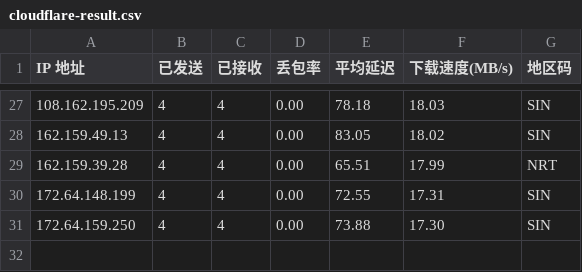
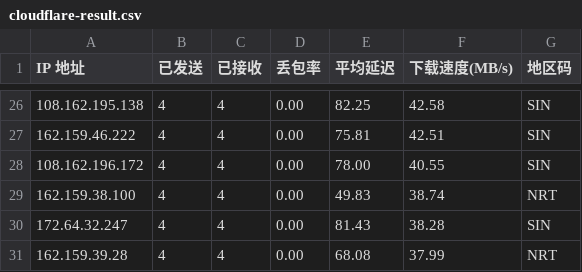
Before and after one commit to huweiunique/WorkerVless2sub, a CSV file: cloudflare-result.csv, drawn as a sheet; only a part is shown, gaps mark what is left out; the diff covers the shown part only.

```diff
--- a/cloudflare-result.csv
+++ b/cloudflare-result.csv
@@ -27,5 +26,6 @@
-"108.162.195.209","4","4","0.00","78.18","18.03","SIN"
-"162.159.49.13","4","4","0.00","83.05","18.02","SIN"
-"162.159.39.28","4","4","0.00","65.51","17.99","NRT"
-"172.64.148.199","4","4","0.00","72.55","17.31","SIN"
-"172.64.159.250","4","4","0.00","73.88","17.30","SIN"
+"108.162.195.138","4","4","0.00","82.25","42.58","SIN"
+"162.159.46.222","4","4","0.00","75.81","42.51","SIN"
+"108.162.196.172","4","4","0.00","78.00","40.55","SIN"
+"162.159.38.100","4","4","0.00","49.83","38.74","NRT"
+"172.64.32.247","4","4","0.00","81.43","38.28","SIN"
+"162.159.39.28","4","4","0.00","68.08","37.99","NRT"
```
Also changed, not shown: 6 added rows, 7 removed rows and 51 edited cells elsewhere in this file.
